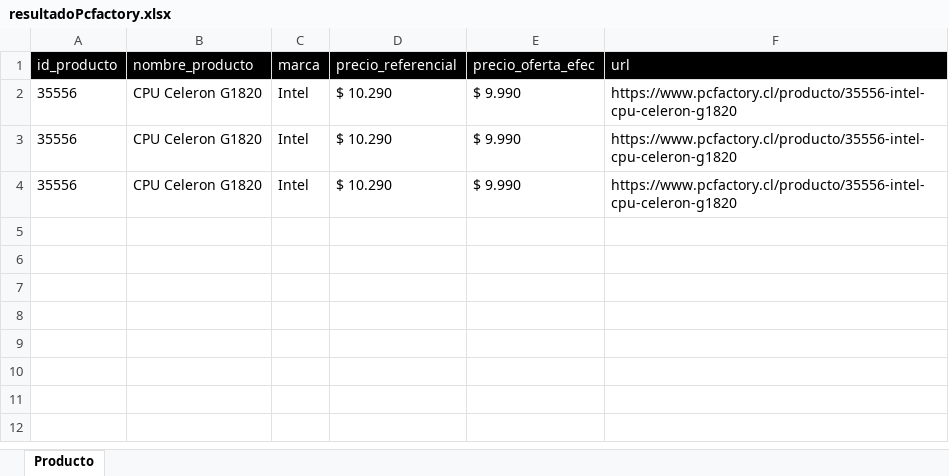
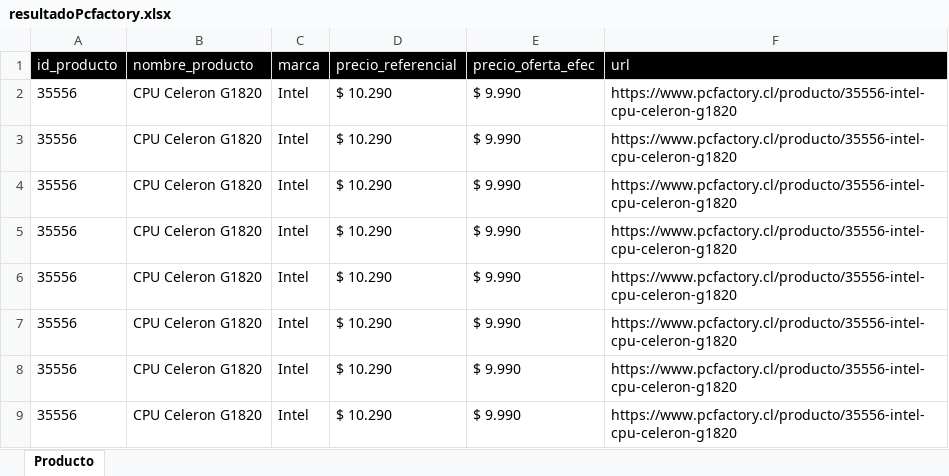
Before and after one commit to felipeToro1991/git-ejemplo-curso, an Excel workbook: ReportesExcel/resultadoPcfactory.xlsx, sheet Producto, drawn as a sheet; values as stored, in another font and other column widths than the file's, no borders; the diff names each change by its address in the sheet, - before the commit and + after, or states it on an @@ line.

```diff
--- a/ReportesExcel/resultadoPcfactory.xlsx (sheet Producto)
+++ b/ReportesExcel/resultadoPcfactory.xlsx (sheet Producto)
+row 5: 35556 | CPU Celeron G1820 | Intel | $ 10.290 | $ 9.990 | https://www.pcfactory.cl/producto/35556-intel-cpu-celeron-g1820
+row 6: 35556 | CPU Celeron G1820 | Intel | $ 10.290 | $ 9.990 | https://www.pcfactory.cl/producto/35556-intel-cpu-celeron-g1820
+row 7: 35556 | CPU Celeron G1820 | Intel | $ 10.290 | $ 9.990 | https://www.pcfactory.cl/producto/35556-intel-cpu-celeron-g1820
+row 8: 35556 | CPU Celeron G1820 | Intel | $ 10.290 | $ 9.990 | https://www.pcfactory.cl/producto/35556-intel-cpu-celeron-g1820
+row 9: 35556 | CPU Celeron G1820 | Intel | $ 10.290 | $ 9.990 | https://www.pcfactory.cl/producto/35556-intel-cpu-celeron-g1820
```
Also changed, not shown: 6 other files.
